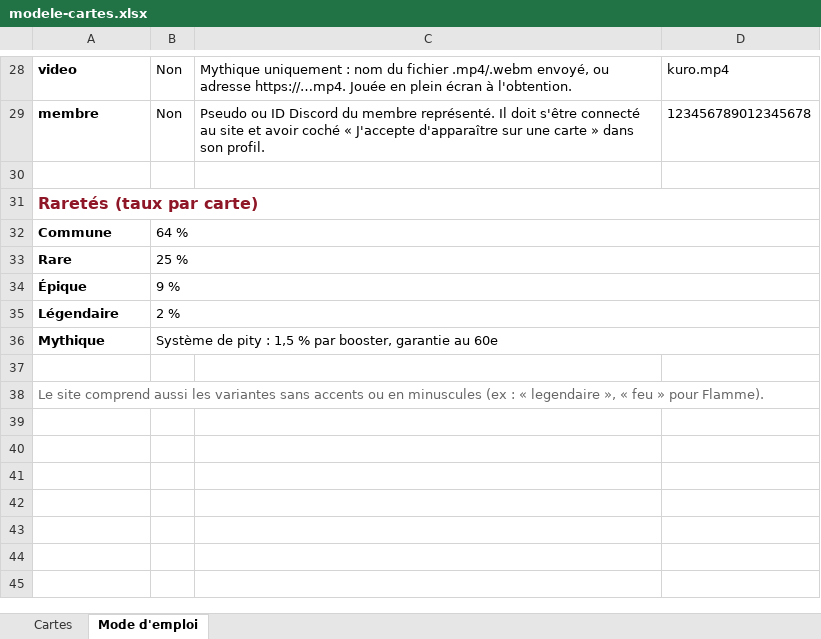
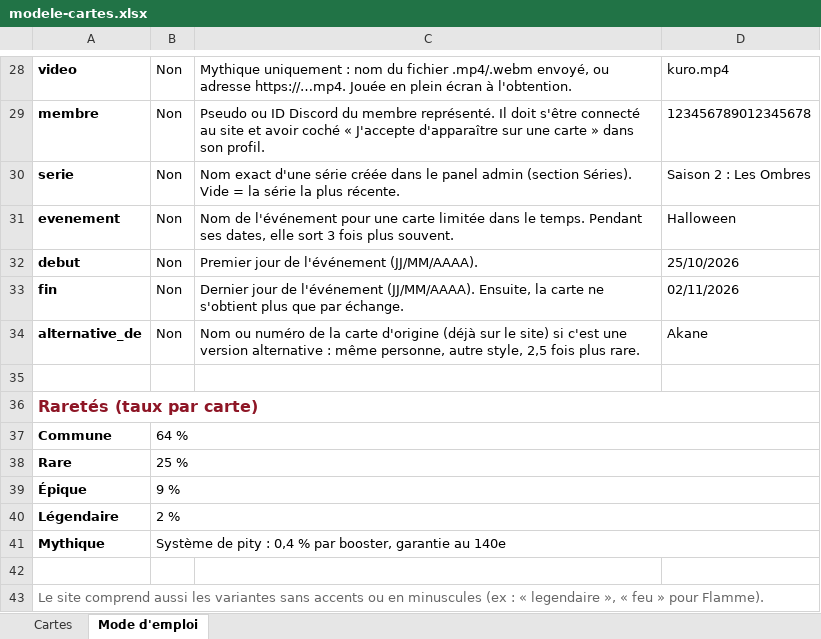
Before and after one commit to kanjifr/Test, an Excel workbook: modeles/modele-cartes.xlsx, sheet Mode d'emploi, drawn as a sheet; only a part is shown, gaps mark what is left out; values as stored, in another font and other column widths than the file's, no borders; addresses are those after the commit; the diff names each change by its address in the sheet, - before the commit and + after, or states it on an @@ line.

```diff
--- a/modeles/modele-cartes.xlsx (sheet Mode d'emploi)
+++ b/modeles/modele-cartes.xlsx (sheet Mode d'emploi)
+row 30: serie | Non | Nom exact d'une série créée dans le panel admin (section Séries). Vide = la série la plus récente. | Saison 2 : Les Ombres
+row 31: evenement | Non | Nom de l'événement pour une carte limitée dans le temps. Pendant ses dates, elle sort 3 fois plus souvent. | Halloween
+row 32: debut | Non | Premier jour de l'événement (JJ/MM/AAAA). | 25/10/2026
+row 33: fin | Non | Dernier jour de l'événement (JJ/MM/AAAA). Ensuite, la carte ne s'obtient plus que par échange. | 02/11/2026
+row 34: alternative_de | Non | Nom ou numéro de la carte d'origine (déjà sur le site) si c'est une version alternative : même personne, autre style, 2,5 fois plus rare. | Akane
-B41: …pity : 1,5 % par booster, garantie au 60e
+B41: …pity : 0,4 % par booster, garantie au 140e
```
Also changed, not shown: sheet Cartes, 23 other files.
